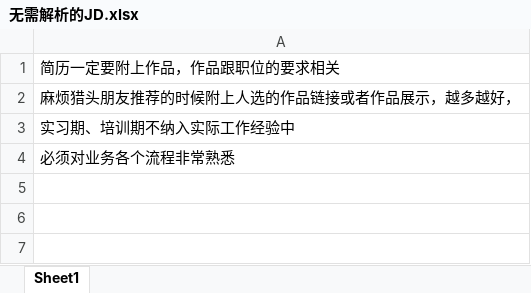
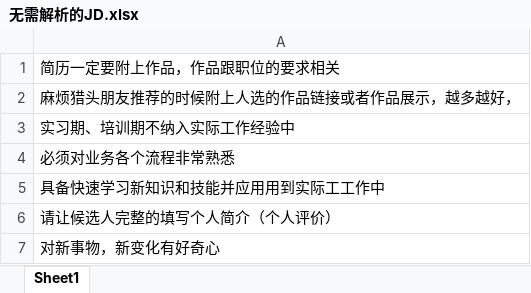
Before and after one commit to Toodou94/JDextract, an Excel workbook: 无需解析的JD.xlsx, sheet Sheet1, drawn as a sheet; values as stored, in another font and other column widths than the file's, no borders; the diff names each change by its address in the sheet, - before the commit and + after, or states it on an @@ line.

```diff
--- a/无需解析的JD.xlsx (sheet Sheet1)
+++ b/无需解析的JD.xlsx (sheet Sheet1)
+row 5: 具备快速学习新知识和技能并应⽤用到实际⼯工作中
+row 6: 请让候选人完整的填写个人简介（个人评价）
+row 7: 对新事物，新变化有好奇心
```
Also changed, not shown: 问题汇总 190219.xlsx.
